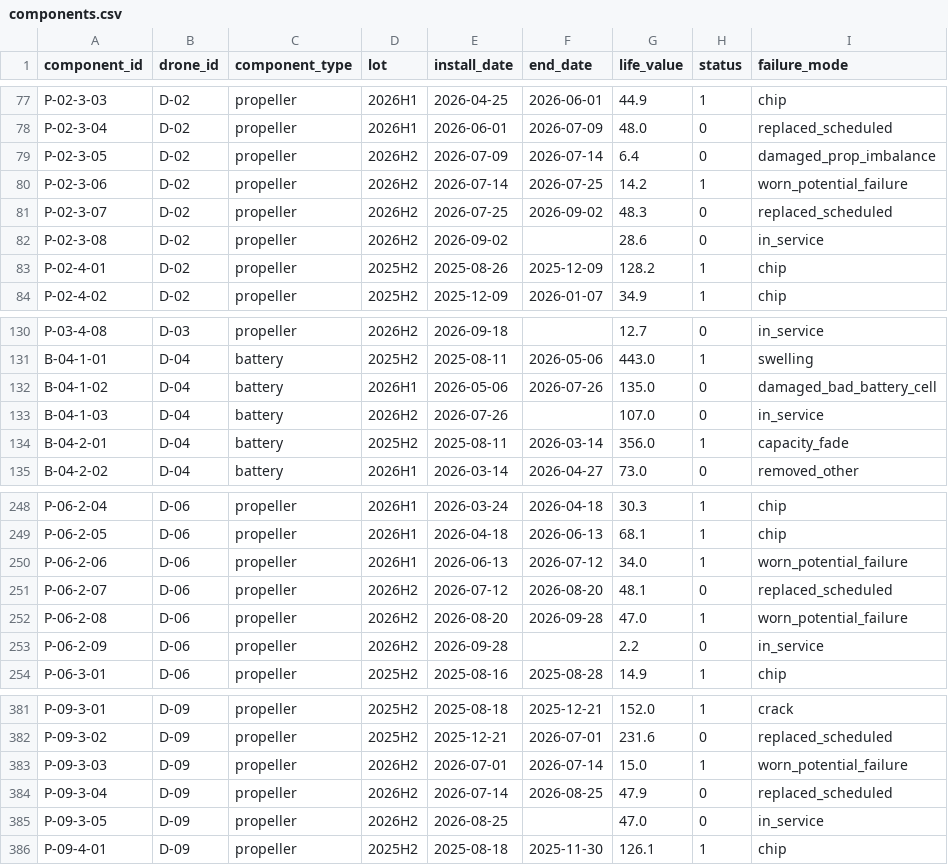
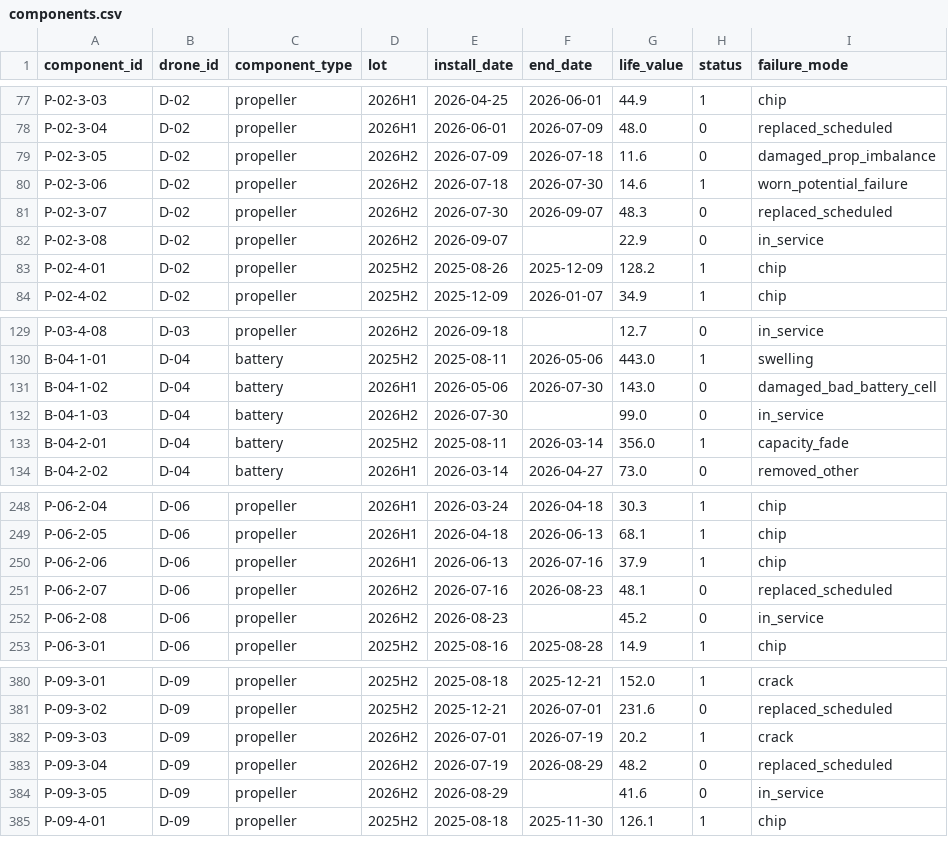
Before and after one commit to DanielDistor/classhackathon, a CSV file: app/data/fleet/components.csv, drawn as a sheet; only a part is shown, gaps mark what is left out; the diff covers the shown part only.

```diff
--- a/app/data/fleet/components.csv
+++ b/app/data/fleet/components.csv
@@ -78,6 +78,6 @@ P-02-3-03,D-02,propeller,2026H1,2026-04-25,2026-06-01,44.9,1,chip
 P-02-3-04,D-02,propeller,2026H1,2026-06-01,2026-07-09,48.0,0,replaced_scheduled
-P-02-3-05,D-02,propeller,2026H2,2026-07-09,2026-07-14,6.4,0,damaged_prop_imbalance
-P-02-3-06,D-02,propeller,2026H2,2026-07-14,2026-07-25,14.2,1,worn_potential_failure
-P-02-3-07,D-02,propeller,2026H2,2026-07-25,2026-09-02,48.3,0,replaced_scheduled
-P-02-3-08,D-02,propeller,2026H2,2026-09-02,,28.6,0,in_service
+P-02-3-05,D-02,propeller,2026H2,2026-07-09,2026-07-18,11.6,0,damaged_prop_imbalance
+P-02-3-06,D-02,propeller,2026H2,2026-07-18,2026-07-30,14.6,1,worn_potential_failure
+P-02-3-07,D-02,propeller,2026H2,2026-07-30,2026-09-07,48.3,0,replaced_scheduled
+P-02-3-08,D-02,propeller,2026H2,2026-09-07,,22.9,0,in_service
 P-02-4-01,D-02,propeller,2025H2,2025-08-26,2025-12-09,128.2,1,chip
@@ -131,4 +130,4 @@ P-03-4-08,D-03,propeller,2026H2,2026-09-18,,12.7,0,in_service
 B-04-1-01,D-04,battery,2025H2,2025-08-11,2026-05-06,443.0,1,swelling
-B-04-1-02,D-04,battery,2026H1,2026-05-06,2026-07-26,135.0,0,damaged_bad_battery_cell
-B-04-1-03,D-04,battery,2026H2,2026-07-26,,107.0,0,in_service
+B-04-1-02,D-04,battery,2026H1,2026-05-06,2026-07-30,143.0,0,damaged_bad_battery_cell
+B-04-1-03,D-04,battery,2026H2,2026-07-30,,99.0,0,in_service
 B-04-2-01,D-04,battery,2025H2,2025-08-11,2026-03-14,356.0,1,capacity_fade
@@ -249,6 +249,5 @@ P-06-2-04,D-06,propeller,2026H1,2026-03-24,2026-04-18,30.3,1,chip
 P-06-2-05,D-06,propeller,2026H1,2026-04-18,2026-06-13,68.1,1,chip
-P-06-2-06,D-06,propeller,2026H1,2026-06-13,2026-07-12,34.0,1,worn_potential_failure
-P-06-2-07,D-06,propeller,2026H2,2026-07-12,2026-08-20,48.1,0,replaced_scheduled
-P-06-2-08,D-06,propeller,2026H2,2026-08-20,2026-09-28,47.0,1,worn_potential_failure
-P-06-2-09,D-06,propeller,2026H2,2026-09-28,,2.2,0,in_service
+P-06-2-06,D-06,propeller,2026H1,2026-06-13,2026-07-16,37.9,1,chip
+P-06-2-07,D-06,propeller,2026H2,2026-07-16,2026-08-23,48.1,0,replaced_scheduled
+P-06-2-08,D-06,propeller,2026H2,2026-08-23,,45.2,0,in_service
 P-06-3-01,D-06,propeller,2025H2,2025-08-16,2025-08-28,14.9,1,chip
@@ -382,5 +381,5 @@ P-09-3-01,D-09,propeller,2025H2,2025-08-18,2025-12-21,152.0,1,crack
 P-09-3-02,D-09,propeller,2025H2,2025-12-21,2026-07-01,231.6,0,replaced_scheduled
-P-09-3-03,D-09,propeller,2026H2,2026-07-01,2026-07-14,15.0,1,worn_potential_failure
-P-09-3-04,D-09,propeller,2026H2,2026-07-14,2026-08-25,47.9,0,replaced_scheduled
-P-09-3-05,D-09,propeller,2026H2,2026-08-25,,47.0,0,in_service
+P-09-3-03,D-09,propeller,2026H2,2026-07-01,2026-07-19,20.2,1,crack
+P-09-3-04,D-09,propeller,2026H2,2026-07-19,2026-08-29,48.2,0,replaced_scheduled
+P-09-3-05,D-09,propeller,2026H2,2026-08-29,,41.6,0,in_service
 P-09-4-01,D-09,propeller,2025H2,2025-08-18,2025-11-30,126.1,1,chip
```
Also changed, not shown: 1 added row, 1 removed row and 65 edited cells elsewhere in this file, app/data/fleet/answer_key.csv, app/data/fleet/maintenance.csv, 13 other files.
